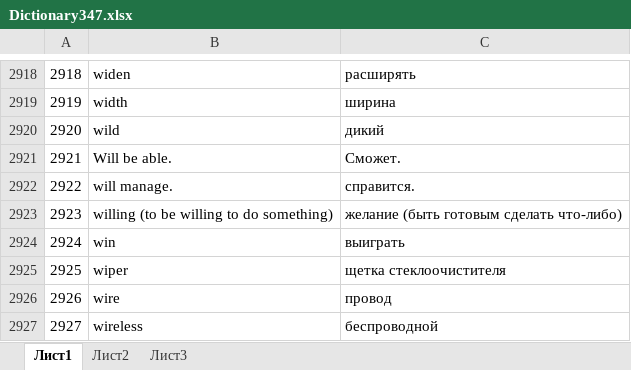
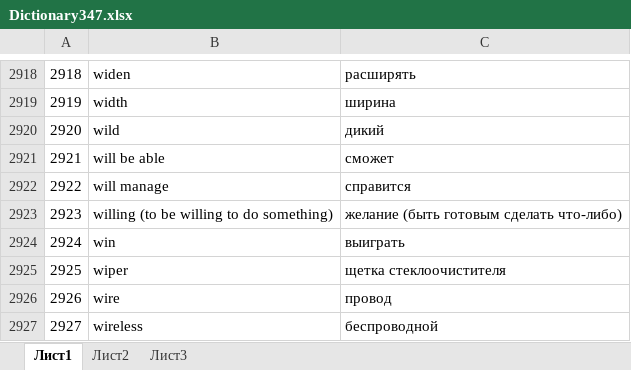
Before and after one commit to Gervitan/MyProjectGit, an Excel workbook: Dictionary347.xlsx, sheet Лист1, drawn as a sheet; only a part is shown, gaps mark what is left out; values as stored, in another font and other column widths than the file's, no borders; the diff names each change by its address in the sheet, - before the commit and + after, or states it on an @@ line.

Commit message:
1 commit

```diff
--- a/Dictionary347.xlsx (sheet Лист1)
+++ b/Dictionary347.xlsx (sheet Лист1)
-B2921: Will be able.
+B2921: will be able
-C2921: Сможет.
+C2921: cможет
-B2922: will manage.
+B2922: will manage
-C2922: справится.
+C2922: справится
```
